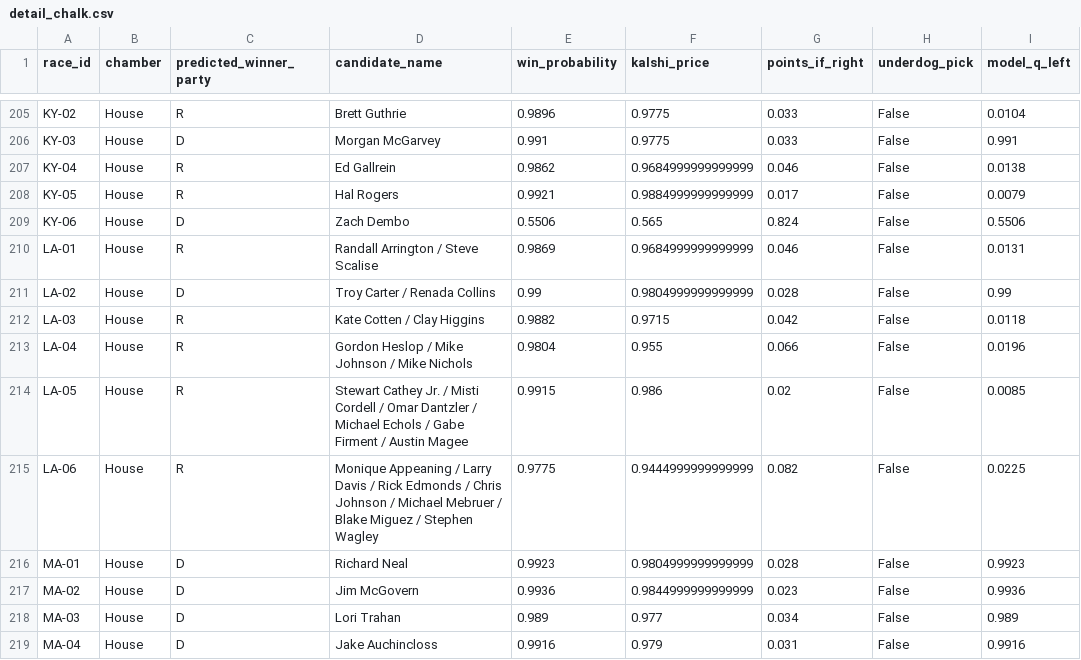
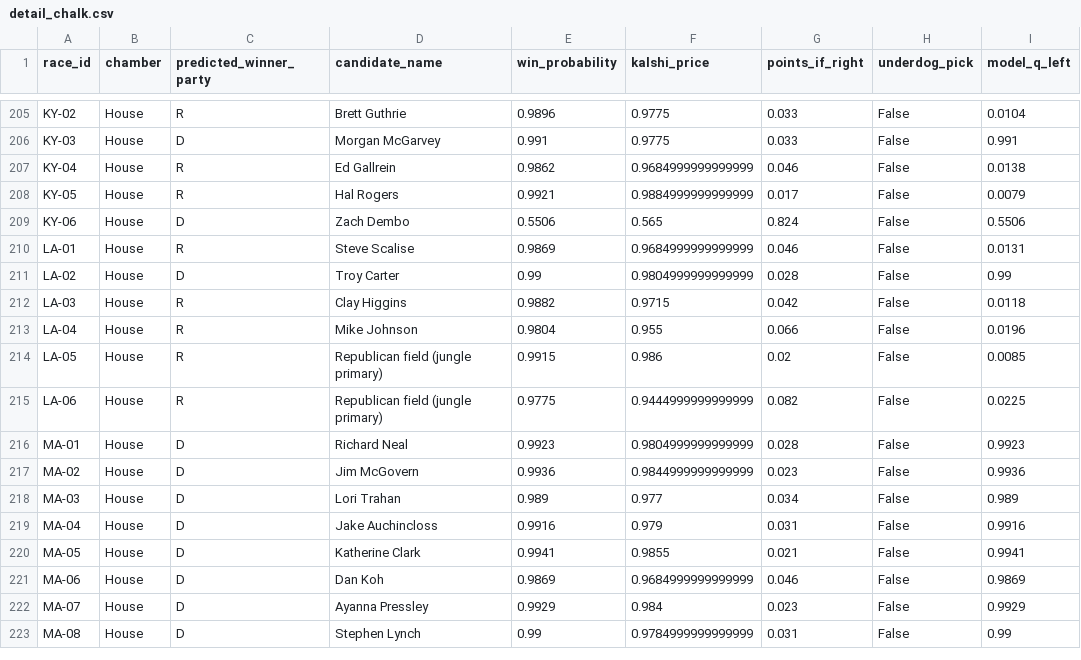
Before and after one commit to rosenfeldb/model-citizens-2026, a CSV file: output/detail_chalk.csv, drawn as a sheet; only a part is shown, gaps mark what is left out; the shorter side is filled out with more unchanged rows; the diff names each change by its address in the sheet, - before the commit and + after, or states it on an @@ line.

```diff
--- a/output/detail_chalk.csv
+++ b/output/detail_chalk.csv
-D210 (candidate_name): Randall Arrington / Steve Scalise
+D210 (candidate_name): Steve Scalise
-D211 (candidate_name): Troy Carter / Renada Collins
+D211 (candidate_name): Troy Carter
-D212 (candidate_name): Kate Cotten / Clay Higgins
+D212 (candidate_name): Clay Higgins
-D213 (candidate_name): Gordon Heslop / Mike Johnson / Mike Nichols
+D213 (candidate_name): Mike Johnson
-D214 (candidate_name): Stewart Cathey Jr. / Misti Cordell / Omar Dantzler / Michael Echols / Gabe Firment / Austin Magee
+D214 (candidate_name): Republican field (jungle primary)
-D215 (candidate_name): Monique Appeaning / Larry Davis / Rick Edmonds / Chris Johnson / Michael Mebruer / Blake Miguez / Stephen Wagley
+D215 (candidate_name): Republican field (jungle primary)
```
Also changed, not shown: output/detail_dem_wave.csv, output/detail_ev_credible.csv, 8 other files.
